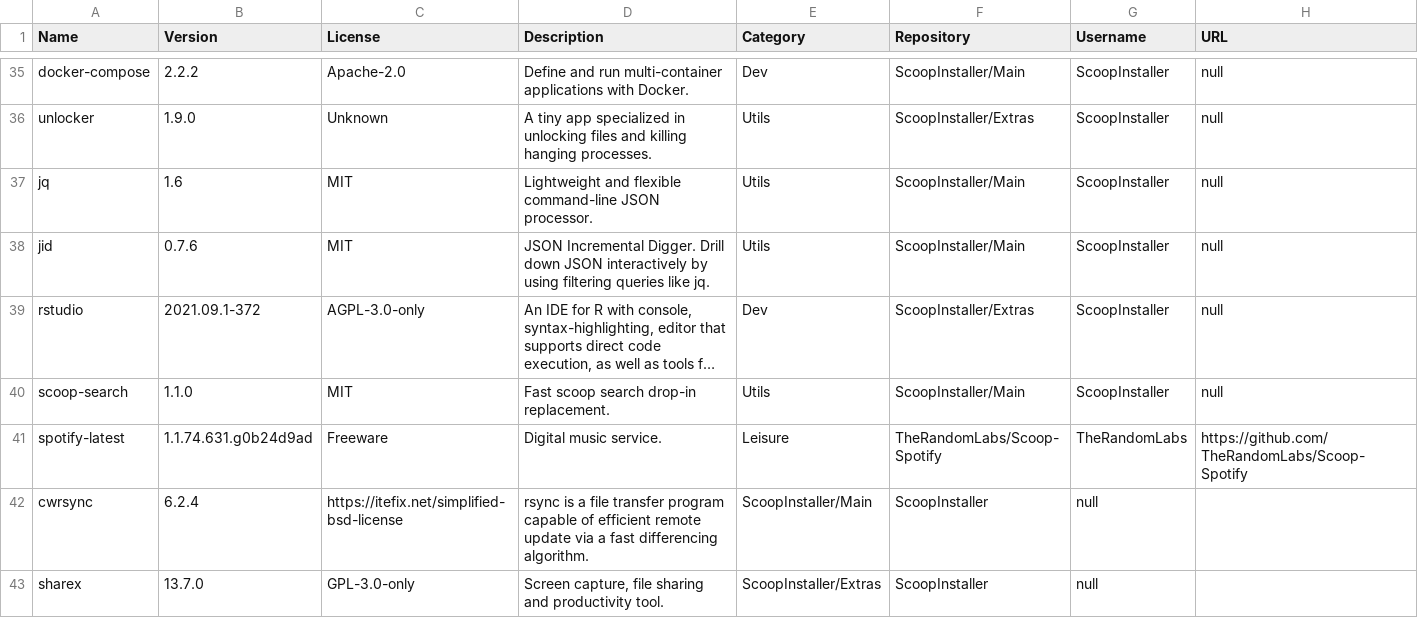
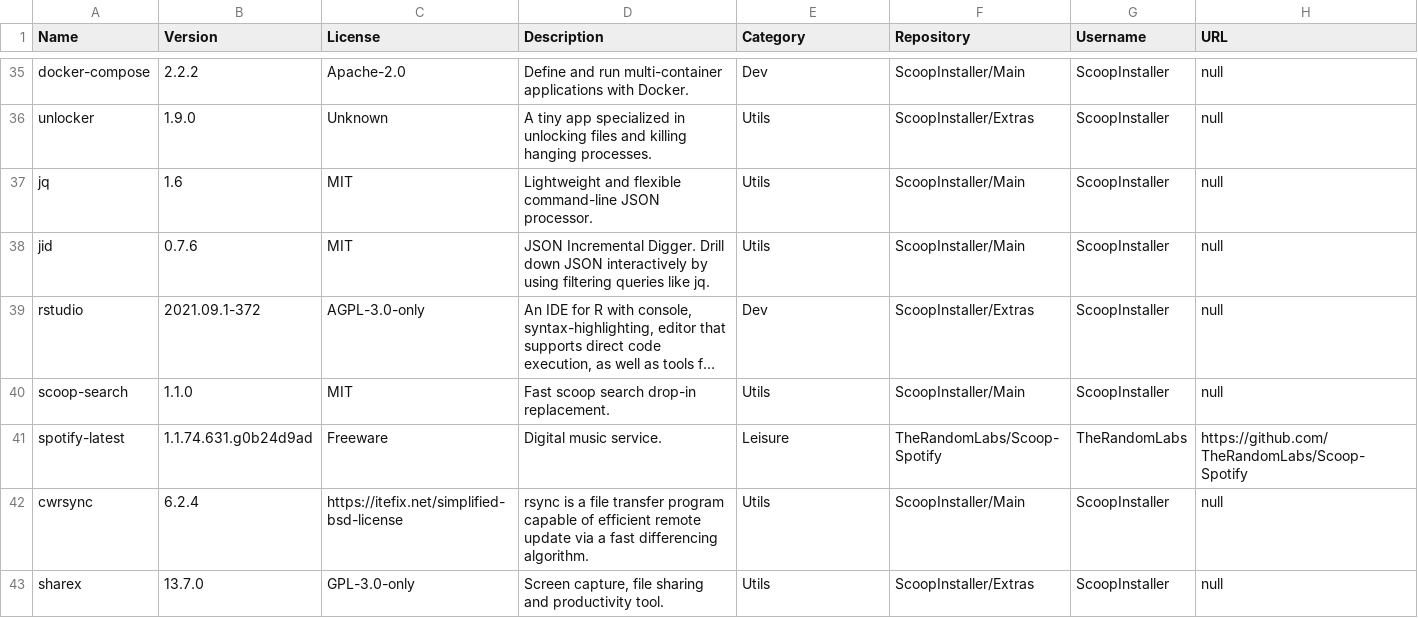
Before and after one commit to mpalenciaolivar/Windows-bootstrapping, a CSV file: resources/software-list.csv, drawn as a sheet; only a part is shown, gaps mark what is left out; long unchanged cells end in ….

Commit message:
Update software-list.csv

```diff
--- a/resources/software-list.csv
+++ b/resources/software-list.csv
@@ -41,3 +41,3 @@ scoop-search,1.1.0,MIT,Fast scoop search drop-in replacement.,Utils,ScoopInstall
 spotify-latest,1.1.74.631.g0b24d9ad,Freeware,Digital music service.,Leisure,TheRandomLabs/Scoop-Spotify,TheRandomLabs,https://github.com/TheRandomLabs/Scoop-Spotify
-cwrsync,6.2.4,"https://itefix.net/simplified-bsd-license",rsync is a file transfer program capable of efficient remote update via a fast differencing algorithm.,ScoopInstaller/Main,ScoopInstaller,null
-sharex,13.7.0,GPL-3.0-only,"Screen capture, file sharing and productivity tool.",ScoopInstaller/Extras,ScoopInstaller,null
+cwrsync,6.2.4,"https://itefix.net/simplified-bsd-license",rsync is a file transfer program capable of efficient remote update via a fast differencing algorithm.,Utils,ScoopInstaller/Main,ScoopInstaller,null
+sharex,13.7.0,GPL-3.0-only,"Screen capture, file sharing and productivity tool.",Utils,ScoopInstaller/Extras,ScoopInstaller,null
```
